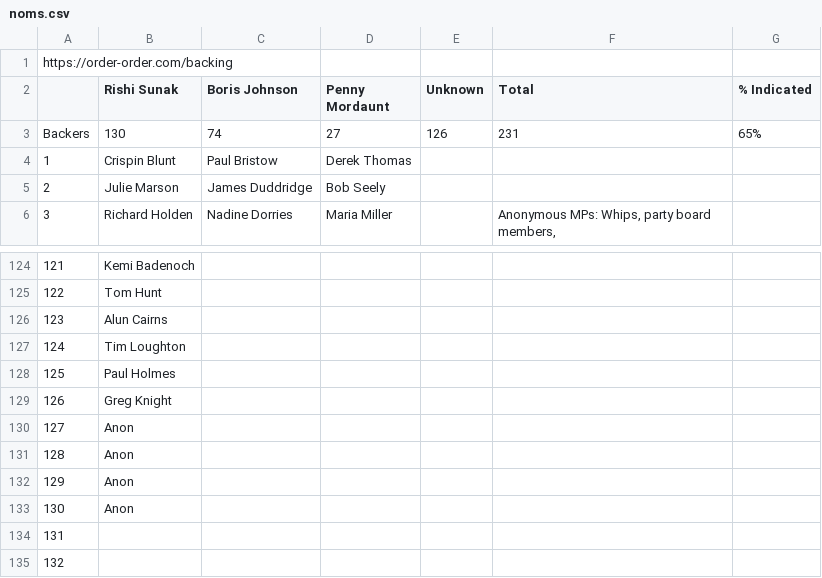
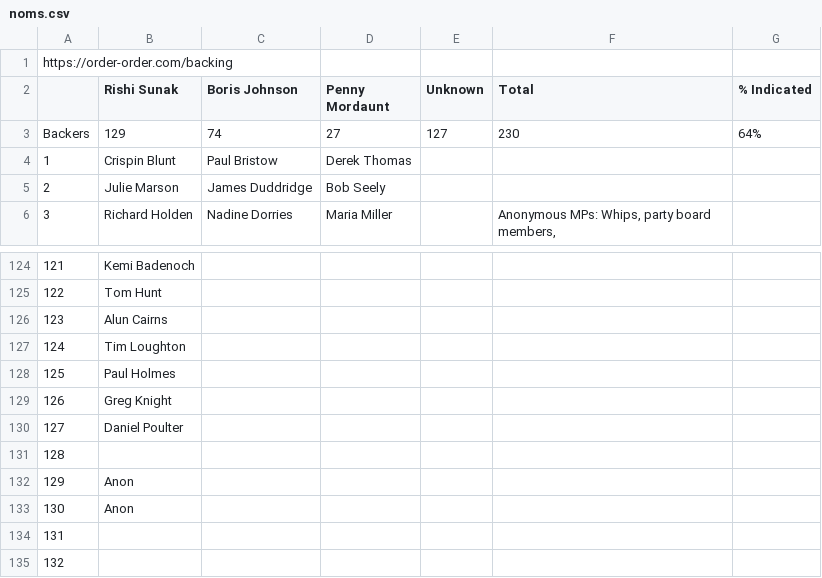
Before and after one commit to tomviner/scrape-tory-nominations, a CSV file: noms.csv, drawn as a sheet; only a part is shown, gaps mark what is left out.

```diff
--- a/noms.csv
+++ b/noms.csv
@@ -2,3 +2,3 @@ https://order-order.com/backing,,,,,,
 ,Rishi Sunak,Boris Johnson,Penny Mordaunt,Unknown,Total,% Indicated
-Backers,130,74,27,126,231,65%
+Backers,129,74,27,127,230,64%
 1,Crispin Blunt,Paul Bristow,Derek Thomas,,,
@@ -129,4 +129,4 @@ Backers,130,74,27,126,231,65%
 126,Greg Knight,,,,,
-127,Anon,,,,,
-128,Anon,,,,,
+127,Daniel Poulter,,,,,
+128,,,,,,
 129,Anon,,,,,
```
Also changed, not shown: gf-noms-time-series.csv, smarkets-endorsements.csv, 3 other files.
